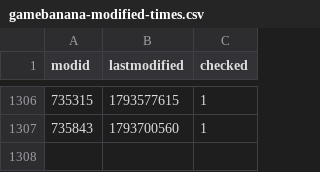
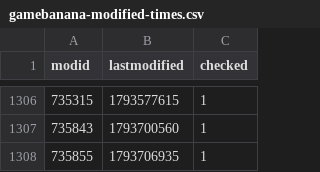
Before and after one commit to srcwr/maps-cstrike, a CSV file: downloader-state/gamebanana-modified-times.csv, drawn as a sheet; only a part is shown, gaps mark what is left out; the diff names each change by its address in the sheet, - before the commit and + after, or states it on an @@ line.

```diff
--- a/downloader-state/gamebanana-modified-times.csv
+++ b/downloader-state/gamebanana-modified-times.csv
+row 1308: 735855 | 1793706935 | 1
```
Also changed, not shown: recently_added.csv, unprocessed/gamebanana-x-automatic.csv, 1 other file.
